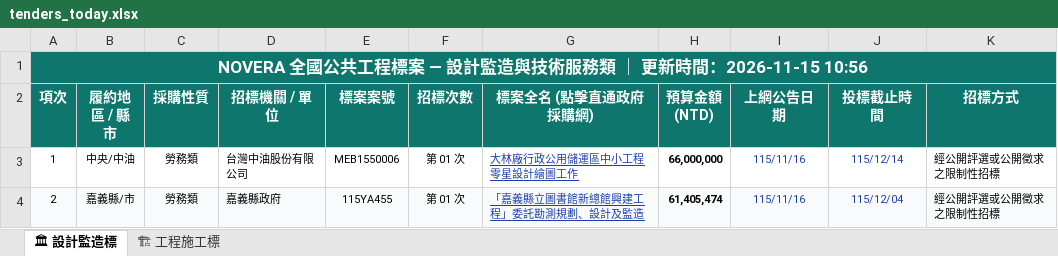
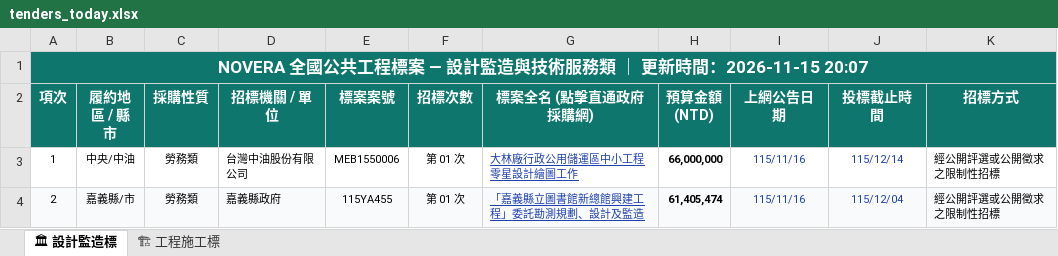
Before and after one commit to gardenai0222-a11y/gardenai0222-a11y.github.io, an Excel workbook: tenders_today.xlsx, sheet 🏛 設計監造標, drawn as a sheet; only a part is shown; values as stored, in another font and other column widths than the file's, no borders; the diff names each change by its address in the sheet, - before the commit and + after, or states it on an @@ line.

```diff
--- a/tenders_today.xlsx (sheet 🏛 設計監造標)
+++ b/tenders_today.xlsx (sheet 🏛 設計監造標)
-A1 (項次): …時間：2026-11-15 10:56
+A1 (項次): …時間：2026-11-15 20:07
```
Also changed, not shown: sheet 🏗 工程施工標, 今日政府電子採購網.xlsx, 2 other files.
